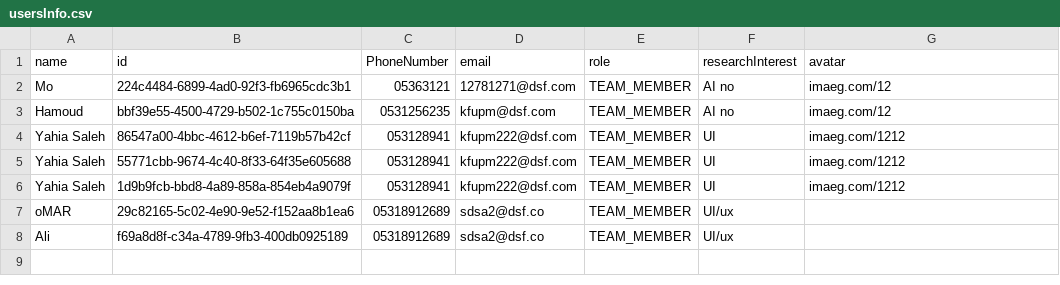
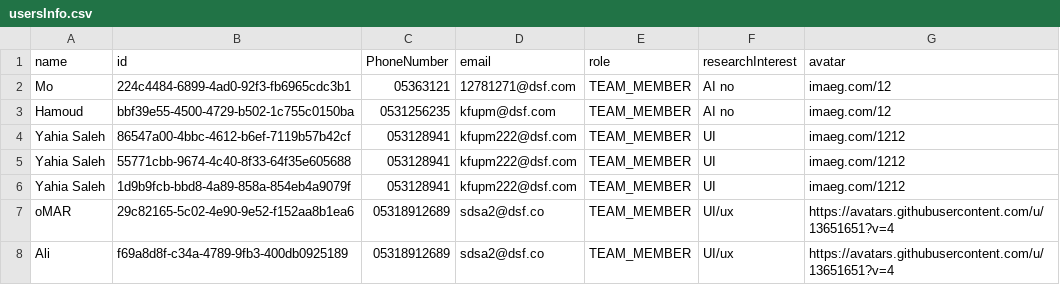
Before and after one commit to SauceX22/mobhama-84, a CSV file: backend/DataBase/usersInfo.csv, drawn as a sheet.

```diff
--- a/backend/DataBase/usersInfo.csv
+++ b/backend/DataBase/usersInfo.csv
@@ -6,3 +6,3 @@ Yahia Saleh,55771cbb-9674-4c40-8f33-64f35e605688,053128941,kfupm222@dsf.com,TEAM
 Yahia Saleh,1d9b9fcb-bbd8-4a89-858a-854eb4a9079f,053128941,kfupm222@dsf.com,TEAM_MEMBER,UI,imaeg.com/1212
-oMAR,29c82165-5c02-4e90-9e52-f152aa8b1ea6,05318912689,sdsa2@dsf.co,TEAM_MEMBER,UI/ux,
-Ali,f69a8d8f-c34a-4789-9fb3-400db0925189,05318912689,sdsa2@dsf.co,TEAM_MEMBER,UI/ux,
+oMAR,29c82165-5c02-4e90-9e52-f152aa8b1ea6,05318912689,sdsa2@dsf.co,TEAM_MEMBER,UI/ux,https://avatars.githubusercontent.com/u/13651651?v=4
+Ali,f69a8d8f-c34a-4789-9fb3-400db0925189,05318912689,sdsa2@dsf.co,TEAM_MEMBER,UI/ux,https://avatars.githubusercontent.com/u/13651651?v=4
```
Also changed, not shown: 2 other files.
